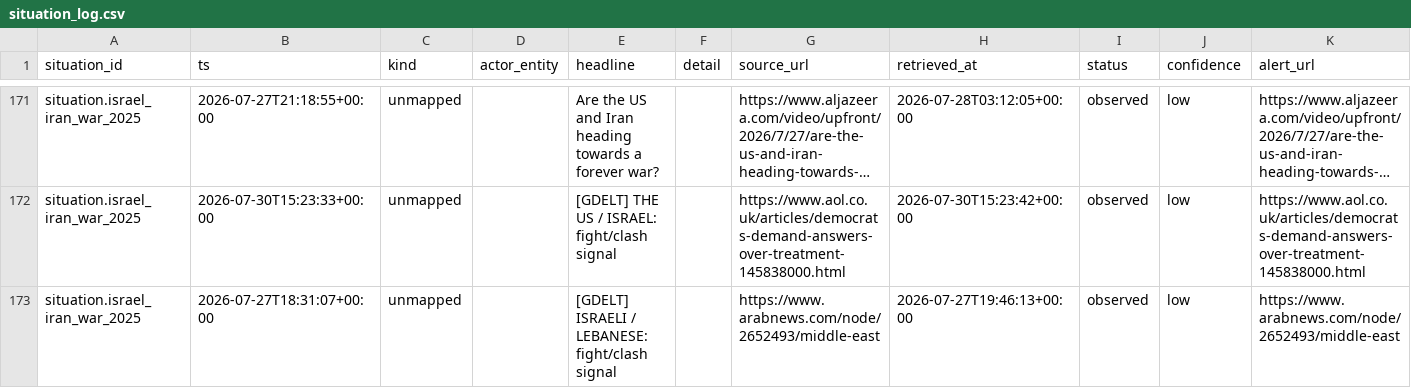
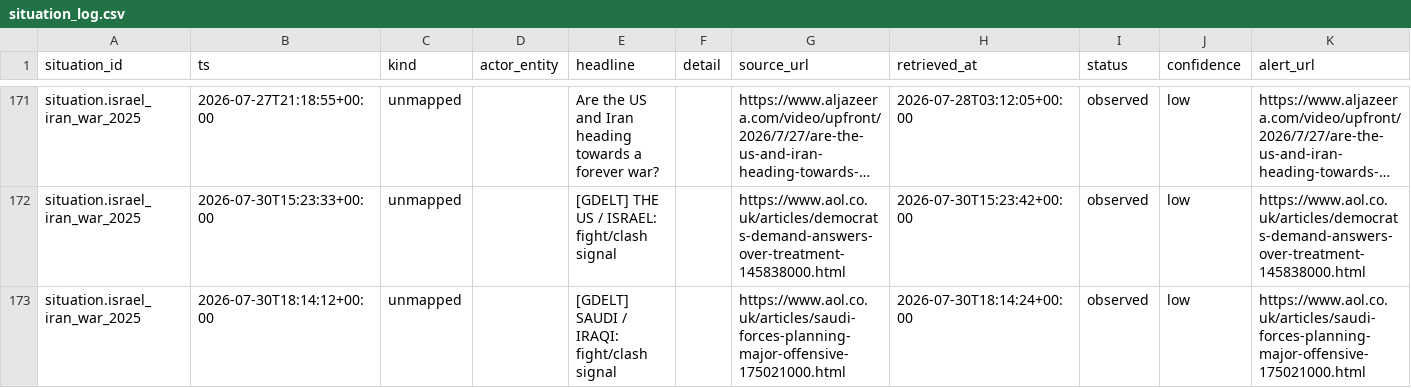
Before and after one commit to josephdelany/ripple-engine, a CSV file: data/state/situation_log.csv, drawn as a sheet; only a part is shown, gaps mark what is left out; the shorter side is filled out with more unchanged rows; long unchanged cells end in …; rows hold the shown columns only; the diff covers the shown part only; the diff names each change by its address in the sheet, - before the commit and + after, or states it on an @@ line.

```diff
--- a/data/state/situation_log.csv
+++ b/data/state/situation_log.csv
+row 173: situation.israel_iran_war_2025 | 2026-07-30T18:14:12+00:00 | unmapped |  | [GDELT] SAUDI / IRAQI: fight/clash signal |  | https://www.aol.co.uk/articles/saudi-forces-planning-major-offensive-175021000.html | 2026-07-30T18:14:24+00:00 | observed | low | https://www.aol.co.uk/articles/saudi-forces-planning-major-offensive-175021000.html
```
Also changed, not shown: 14 added rows elsewhere in this file, 2 other files.
